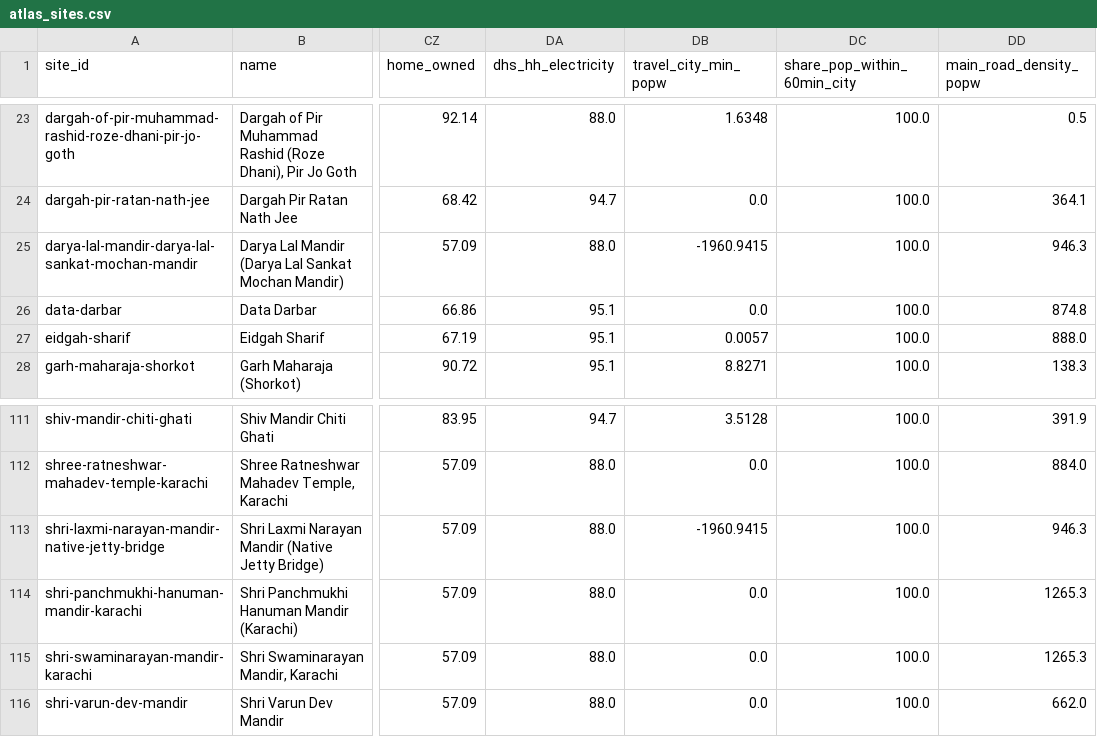
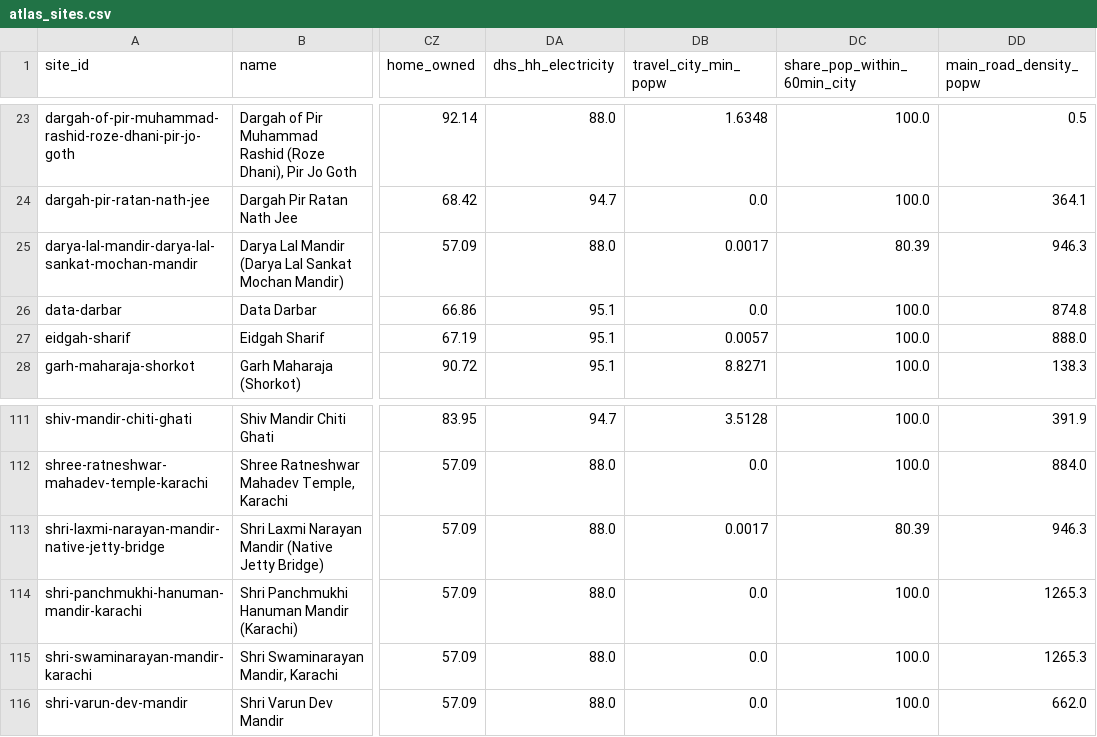
Before and after one commit to RaufNawaz/Sufi-Shrines, a CSV file: pipeline/gis/atlas/atlas_sites.csv, drawn as a sheet; only a part is shown, gaps mark what is left out; the diff names each change by its address in the sheet, - before the commit and + after, or states it on an @@ line.

```diff
--- a/pipeline/gis/atlas/atlas_sites.csv
+++ b/pipeline/gis/atlas/atlas_sites.csv
-DB25 (travel_city_min_popw): -1960.9415
+DB25 (travel_city_min_popw): 0.0017
-DC25 (share_pop_within_60min_city): 100.0
+DC25 (share_pop_within_60min_city): 80.39
-DB113 (travel_city_min_popw): -1960.9415
+DB113 (travel_city_min_popw): 0.0017
-DC113 (share_pop_within_60min_city): 100.0
+DC113 (share_pop_within_60min_city): 80.39
```
Also changed, not shown: pipeline/gis/atlas/atlas_district.csv, pipeline/gis/atlas/atlas_tehsil.csv, 39 other files.
